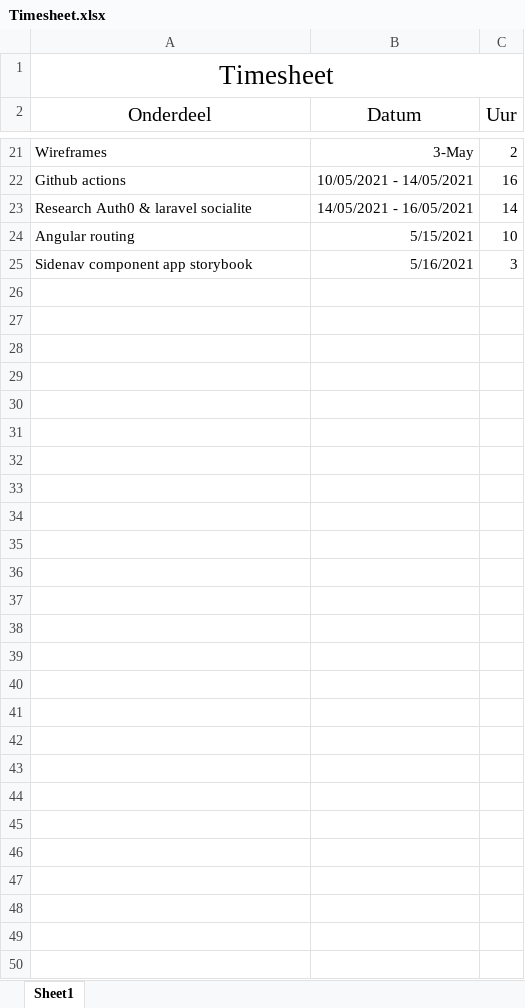
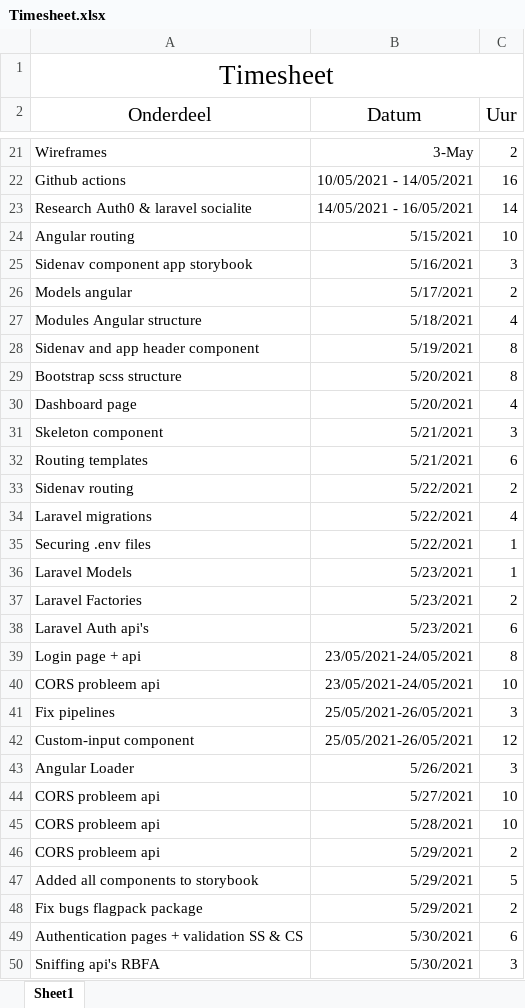
Before and after one commit to ThibautDeMaerteleire/minifootball_app, an Excel workbook: assets/Timesheet.xlsx, sheet Sheet1, drawn as a sheet; only a part is shown, gaps mark what is left out; values as stored, in another font and other column widths than the file's, no borders; the diff names each change by its address in the sheet, - before the commit and + after, or states it on an @@ line.

```diff
--- a/assets/Timesheet.xlsx (sheet Sheet1)
+++ b/assets/Timesheet.xlsx (sheet Sheet1)
+row 26: Models angular | 5/17/2021 | 2
+row 27: Modules Angular structure | 5/18/2021 | 4
+row 28: Sidenav and app header component | 5/19/2021 | 8
+row 29: Bootstrap scss structure | 5/20/2021 | 8
+row 30: Dashboard page | 5/20/2021 | 4
+row 31: Skeleton component | 5/21/2021 | 3
+row 32: Routing templates | 5/21/2021 | 6
+row 33: Sidenav routing | 5/22/2021 | 2
+row 34: Laravel migrations | 5/22/2021 | 4
+row 35: Securing .env files | 5/22/2021 | 1
+row 36: Laravel Models | 5/23/2021 | 1
+row 37: Laravel Factories | 5/23/2021 | 2
+row 38: Laravel Auth api's | 5/23/2021 | 6
+row 39: Login page + api | 23/05/2021-24/05/2021 | 8
+row 40: CORS probleem api | 23/05/2021-24/05/2021 | 10
+row 41: Fix pipelines | 25/05/2021-26/05/2021 | 3
+row 42: Custom-input component | 25/05/2021-26/05/2021 | 12
+row 43: Angular Loader | 5/26/2021 | 3
+row 44: CORS probleem api | 5/27/2021 | 10
+row 45: CORS probleem api | 5/28/2021 | 10
+row 46: CORS probleem api | 5/29/2021 | 2
+row 47: Added all components to storybook | 5/29/2021 | 5
+row 48: Fix bugs flagpack package | 5/29/2021 | 2
+row 49: Authentication pages + validation SS & CS | 5/30/2021 | 6
+row 50: Sniffing api's RBFA | 5/30/2021 | 3
```
Also changed, not shown: 20 other files.
